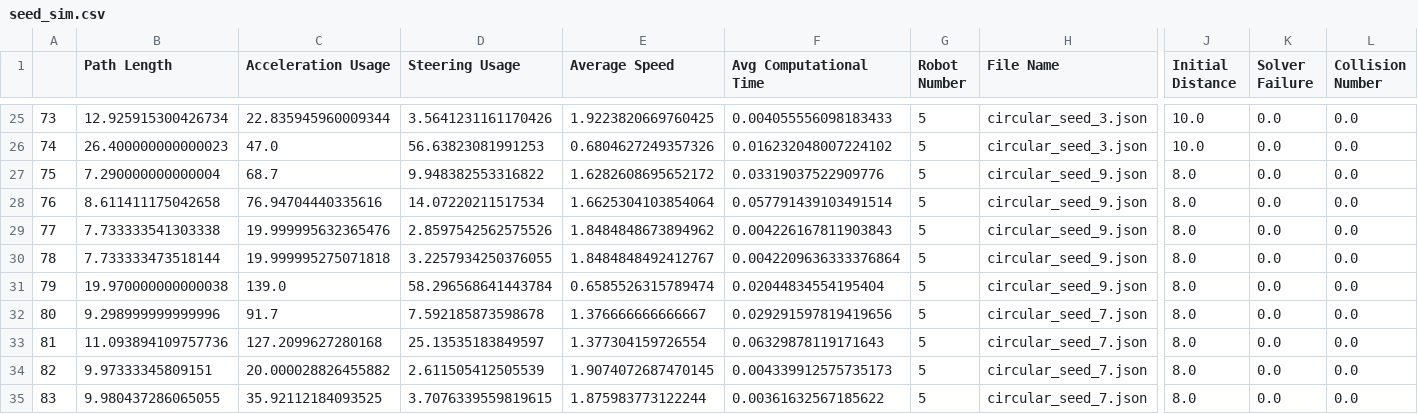
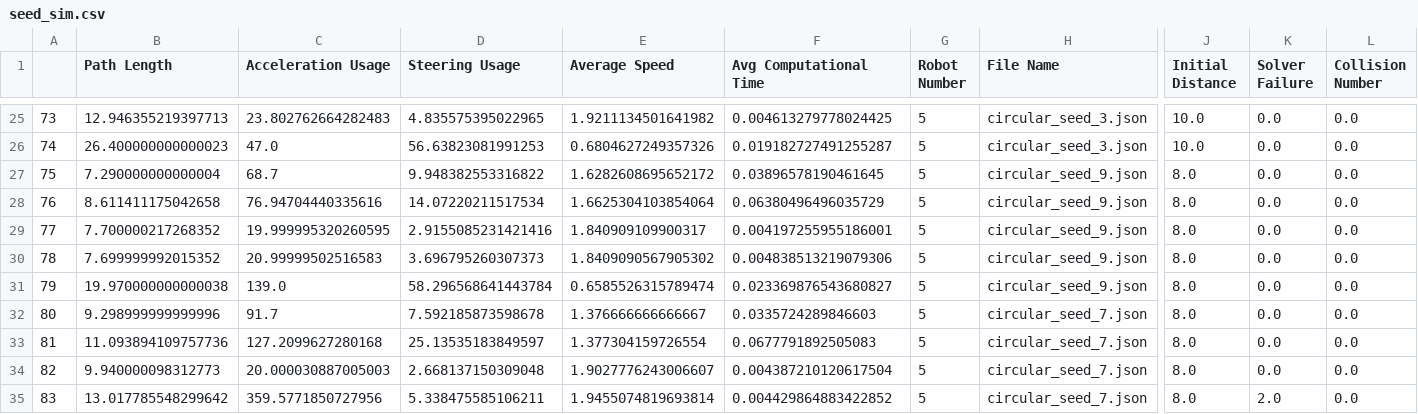
Before and after one commit to salim150/Bachelor_project_Umbumping-Cars, a CSV file: src/seed_simulation/seed_simulation/seed_sim.csv, drawn as a sheet; only a part is shown, gaps mark what is left out; the diff covers the shown part only; the diff names each change by its address in the sheet, - before the commit and + after, or states it on an @@ line.

Commit message:
Added input clipping for the acceleration everywhere.

```diff
--- a/src/seed_simulation/seed_simulation/seed_sim.csv
+++ b/src/seed_simulation/seed_simulation/seed_sim.csv
-B25 (Path Length): 12.925915300426734
+B25 (Path Length): 12.946355219397713
-C25 (Acceleration Usage): 22.835945960009344
+C25 (Acceleration Usage): 23.802762664282483
-D25 (Steering Usage): 3.5641231161170426
+D25 (Steering Usage): 4.835575395022965
-E25 (Average Speed): 1.9223820669760425
+E25 (Average Speed): 1.9211134501641982
-F25 (Avg Computational Time): 0.004055556098183433
+F25 (Avg Computational Time): 0.004613279778024425
-F26 (Avg Computational Time): 0.016232048007224102
+F26 (Avg Computational Time): 0.019182727491255287
-F27 (Avg Computational Time): 0.03319037522909776
+F27 (Avg Computational Time): 0.03896578190461645
-F28 (Avg Computational Time): 0.057791439103491514
+F28 (Avg Computational Time): 0.06380496496035729
-B29 (Path Length): 7.733333541303338
+B29 (Path Length): 7.700000217268352
-C29 (Acceleration Usage): 19.999995632365476
+C29 (Acceleration Usage): 19.999995320260595
-D29 (Steering Usage): 2.8597542562575526
+D29 (Steering Usage): 2.9155085231421416
-E29 (Average Speed): 1.8484848673894962
+E29 (Average Speed): 1.840909109900317
-F29 (Avg Computational Time): 0.004226167811903843
+F29 (Avg Computational Time): 0.004197255955186001
-B30 (Path Length): 7.733333473518144
+B30 (Path Length): 7.699999992015352
-C30 (Acceleration Usage): 19.999995275071818
+C30 (Acceleration Usage): 20.99999502516583
-D30 (Steering Usage): 3.2257934250376055
+D30 (Steering Usage): 3.696795260307373
-E30 (Average Speed): 1.8484848492412767
+E30 (Average Speed): 1.8409090567905302
-F30 (Avg Computational Time): 0.0042209636333376864
+F30 (Avg Computational Time): 0.004838513219079306
-F31 (Avg Computational Time): 0.02044834554195404
+F31 (Avg Computational Time): 0.023369876543680827
-F32 (Avg Computational Time): 0.029291597819419656
+F32 (Avg Computational Time): 0.0335724289846603
-F33 (Avg Computational Time): 0.06329878119171643
+F33 (Avg Computational Time): 0.0677791892505083
-B34 (Path Length): 9.97333345809151
+B34 (Path Length): 9.940000098312773
-C34 (Acceleration Usage): 20.000028826455882
+C34 (Acceleration Usage): 20.000030887005003
-D34 (Steering Usage): 2.611505412505539
+D34 (Steering Usage): 2.668137150309048
-E34 (Average Speed): 1.9074072687470145
+E34 (Average Speed): 1.9027776243006607
-F34 (Avg Computational Time): 0.004339912575735173
+F34 (Avg Computational Time): 0.004387210120617504
-B35 (Path Length): 9.980437286065055
+B35 (Path Length): 13.017785548299642
-C35 (Acceleration Usage): 35.92112184093525
+C35 (Acceleration Usage): 359.5771850727956
-D35 (Steering Usage): 3.7076339559819615
+D35 (Steering Usage): 5.338475585106211
-E35 (Average Speed): 1.875983773122244
+E35 (Average Speed): 1.9455074819693814
-F35 (Avg Computational Time): 0.00361632567185622
+F35 (Avg Computational Time): 0.004429864883422852
-K35 (Solver Failure): 0.0
+K35 (Solver Failure): 2.0
```
Also changed, not shown: 107 edited cells elsewhere in this file, 7 other files.
